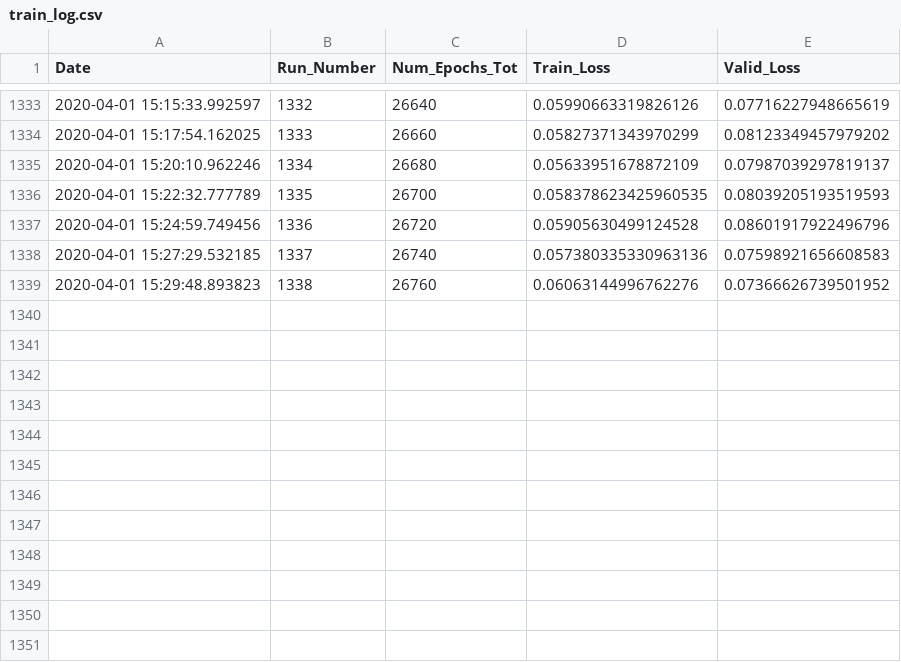
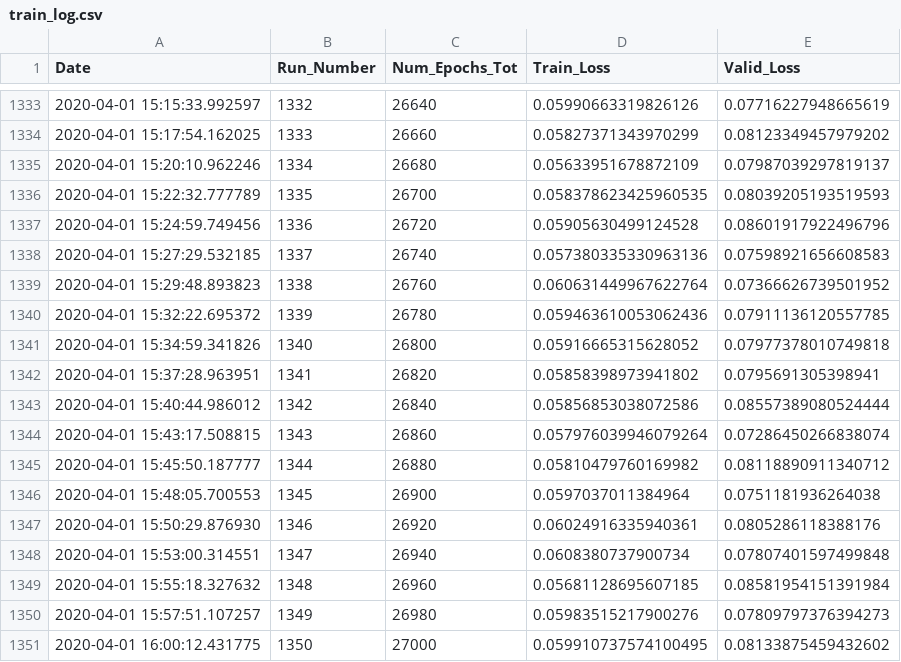
Before and after one commit to rashmi-raviprasad/springboard, a CSV file: faces_capstone2/train_log.csv, drawn as a sheet; only a part is shown, gaps mark what is left out.

Commit message:
trained_27000_of_141520_epochs

```diff
--- a/faces_capstone2/train_log.csv
+++ b/faces_capstone2/train_log.csv
@@ -1338,2 +1338,14 @@ Date,Run_Number,Num_Epochs_Tot,Train_Loss,Valid_Loss
 2020-04-01 15:27:29.532185,1337,26740,0.057380335330963136,0.07598921656608583
-2020-04-01 15:29:48.893823,1338,26760,0.06063144996762276,0.07366626739501952
+2020-04-01 15:29:48.893823,1338,26760,0.060631449967622764,0.07366626739501952
+2020-04-01 15:32:22.695372,1339,26780,0.059463610053062436,0.07911136120557785
+2020-04-01 15:34:59.341826,1340,26800,0.05916665315628052,0.07977378010749818
+2020-04-01 15:37:28.963951,1341,26820,0.05858398973941802,0.0795691305398941
+2020-04-01 15:40:44.986012,1342,26840,0.05856853038072586,0.08557389080524444
+2020-04-01 15:43:17.508815,1343,26860,0.057976039946079264,0.07286450266838074
+2020-04-01 15:45:50.187777,1344,26880,0.05810479760169982,0.08118890911340712
+2020-04-01 15:48:05.700553,1345,26900,0.0597037011384964,0.0751181936264038
+2020-04-01 15:50:29.876930,1346,26920,0.06024916335940361,0.0805286118388176
+2020-04-01 15:53:00.314551,1347,26940,0.0608380737900734,0.07807401597499848
+2020-04-01 15:55:18.327632,1348,26960,0.05681128695607185,0.08581954151391984
+2020-04-01 15:57:51.107257,1349,26980,0.05983515217900276,0.07809797376394273
+2020-04-01 16:00:12.431775,1350,27000,0.059910737574100495,0.08133875459432602
```
Also changed, not shown: 2 other files.
